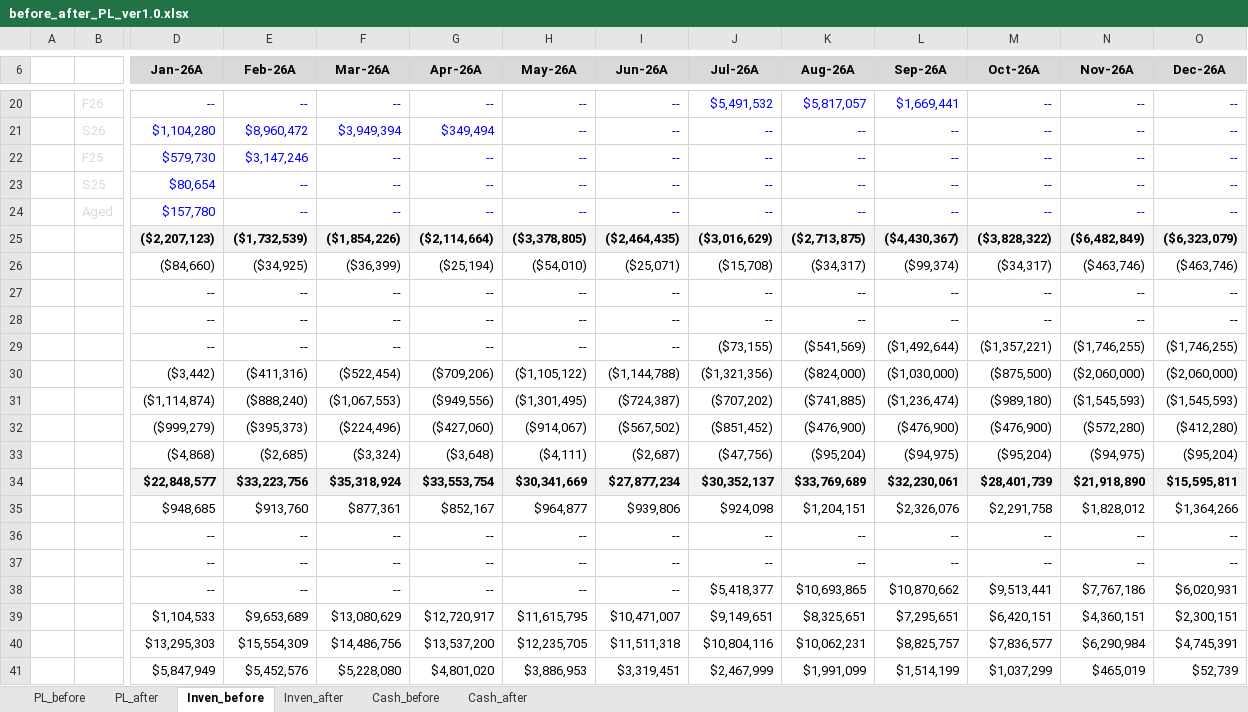
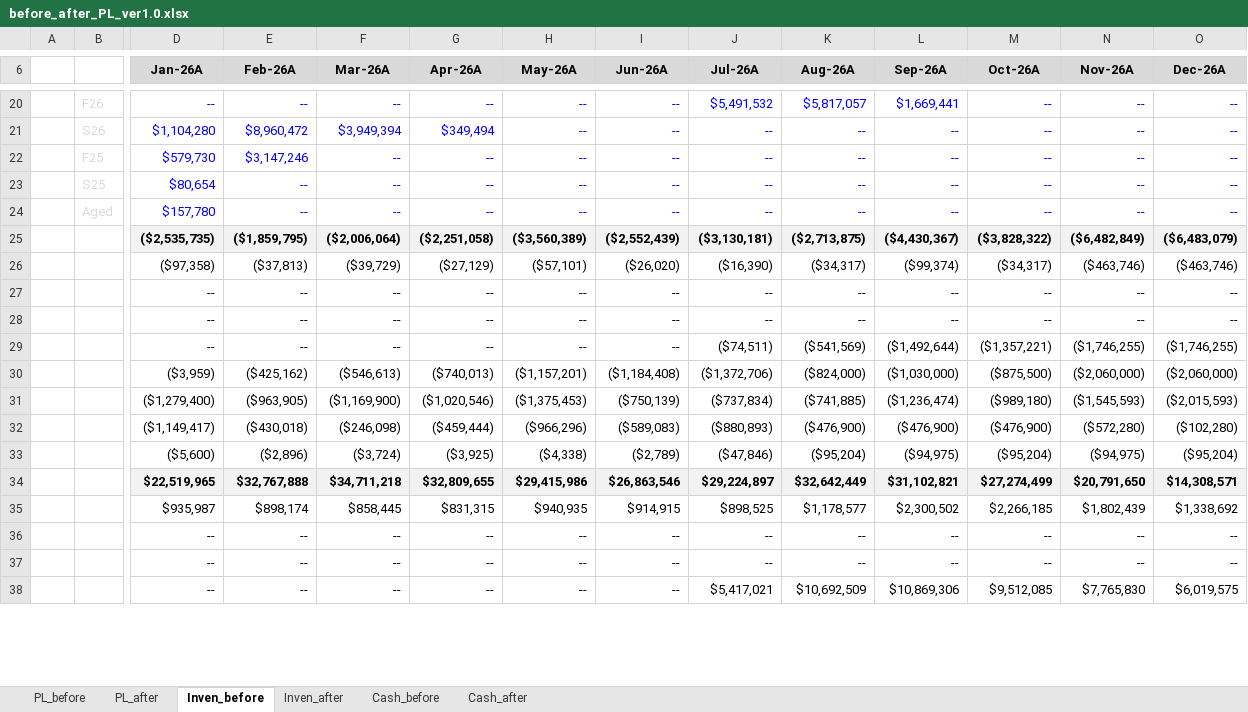
Before and after one commit to kyeongsoo88/New_stodashboard, an Excel workbook: frontend/public/data/before_after_PL_ver1.0.xlsx, sheet Inven_before, drawn as a sheet; only a part is shown, gaps mark what is left out; values as stored, in another font and other column widths than the file's, no borders; removed rows and columns are numbered as before the commit, all else as after; rows hold the shown columns only; the diff covers the shown part only; the diff names each change by its address in the sheet, - before the commit and + after, or states it on an @@ line.

```diff
--- a/frontend/public/data/before_after_PL_ver1.0.xlsx (sheet Inven_before)
+++ b/frontend/public/data/before_after_PL_ver1.0.xlsx (sheet Inven_before)
-row 25:  |  | ($2,207,123) | ($1,732,539) | ($1,854,226) | ($2,114,664) | ($3,378,805) | ($2,464,435) | ($3,016,629) | ($2,713,875) | ($4,430,367) | ($3,828,322) | ($6,482,849) | ($6,323,079)
-row 26:  |  | ($84,660) | ($34,925) | ($36,399) | ($25,194) | ($54,010) | ($25,071) | ($15,708) | ($34,317) | ($99,374) | ($34,317) | ($463,746) | ($463,746)
+row 25:  |  | ($2,535,735) | ($1,859,795) | ($2,006,064) | ($2,251,058) | ($3,560,389) | ($2,552,439) | ($3,130,181) | ($2,713,875) | ($4,430,367) | ($3,828,322) | ($6,482,849) | ($6,483,079)
+row 26:  |  | ($97,358) | ($37,813) | ($39,729) | ($27,129) | ($57,101) | ($26,020) | ($16,390) | ($34,317) | ($99,374) | ($34,317) | ($463,746) | ($463,746)
-J29 (Jul-26A): ($73,155)
+J29 (Jul-26A): ($74,511)
-row 30:  |  | ($3,442) | ($411,316) | ($522,454) | ($709,206) | ($1,105,122) | ($1,144,788) | ($1,321,356) | ($824,000) | ($1,030,000) | ($875,500) | ($2,060,000) | ($2,060,000)
-row 31:  |  | ($1,114,874) | ($888,240) | ($1,067,553) | ($949,556) | ($1,301,495) | ($724,387) | ($707,202) | ($741,885) | ($1,236,474) | ($989,180) | ($1,545,593) | ($1,545,593)
-row 32:  |  | ($999,279) | ($395,373) | ($224,496) | ($427,060) | ($914,067) | ($567,502) | ($851,452) | ($476,900) | ($476,900) | ($476,900) | ($572,280) | ($412,280)
-row 33:  |  | ($4,868) | ($2,685) | ($3,324) | ($3,648) | ($4,111) | ($2,687) | ($47,756) | ($95,204) | ($94,975) | ($95,204) | ($94,975) | ($95,204)
-row 34:  |  | $22,848,577 | $33,223,756 | $35,318,924 | $33,553,754 | $30,341,669 | $27,877,234 | $30,352,137 | $33,769,689 | $32,230,061 | $28,401,739 | $21,918,890 | $15,595,811
-row 35:  |  | $948,685 | $913,760 | $877,361 | $852,167 | $964,877 | $939,806 | $924,098 | $1,204,151 | $2,326,076 | $2,291,758 | $1,828,012 | $1,364,266
+row 30:  |  | ($3,959) | ($425,162) | ($546,613) | ($740,013) | ($1,157,201) | ($1,184,408) | ($1,372,706) | ($824,000) | ($1,030,000) | ($875,500) | ($2,060,000) | ($2,060,000)
+row 31:  |  | ($1,279,400) | ($963,905) | ($1,169,900) | ($1,020,546) | ($1,375,453) | ($750,139) | ($737,834) | ($741,885) | ($1,236,474) | ($989,180) | ($1,545,593) | ($2,015,593)
+row 32:  |  | ($1,149,417) | ($430,018) | ($246,098) | ($459,444) | ($966,296) | ($589,083) | ($880,893) | ($476,900) | ($476,900) | ($476,900) | ($572,280) | ($102,280)
+row 33:  |  | ($5,600) | ($2,896) | ($3,724) | ($3,925) | ($4,338) | ($2,789) | ($47,846) | ($95,204) | ($94,975) | ($95,204) | ($94,975) | ($95,204)
+row 34:  |  | $22,519,965 | $32,767,888 | $34,711,218 | $32,809,655 | $29,415,986 | $26,863,546 | $29,224,897 | $32,642,449 | $31,102,821 | $27,274,499 | $20,791,650 | $14,308,571
+row 35:  |  | $935,987 | $898,174 | $858,445 | $831,315 | $940,935 | $914,915 | $898,525 | $1,178,577 | $2,300,502 | $2,266,185 | $1,802,439 | $1,338,692
-J38 (Jul-26A): $5,418,377
+J38 (Jul-26A): $5,417,021
-K38 (Aug-26A): $10,693,865
+K38 (Aug-26A): $10,692,509
-L38 (Sep-26A): $10,870,662
+L38 (Sep-26A): $10,869,306
-M38 (Oct-26A): $9,513,441
+M38 (Oct-26A): $9,512,085
-N38 (Nov-26A): $7,767,186
+N38 (Nov-26A): $7,765,830
-O38 (Dec-26A): $6,020,931
+O38 (Dec-26A): $6,019,575
-row 39:  |  | $1,104,533 | $9,653,689 | $13,080,629 | $12,720,917 | $11,615,795 | $10,471,007 | $9,149,651 | $8,325,651 | $7,295,651 | $6,420,151 | $4,360,151 | $2,300,151
-row 40:  |  | $13,295,303 | $15,554,309 | $14,486,756 | $13,537,200 | $12,235,705 | $11,511,318 | $10,804,116 | $10,062,231 | $8,825,757 | $7,836,577 | $6,290,984 | $4,745,391
-row 41:  |  | $5,847,949 | $5,452,576 | $5,228,080 | $4,801,020 | $3,886,953 | $3,319,451 | $2,467,999 | $1,991,099 | $1,514,199 | $1,037,299 | $465,019 | $52,739
```
Also changed, not shown: 10 added rows, 7 removed rows and 5 edited cells elsewhere in this sheet, sheet PL_after, sheet PL_before, formulas that keep their value, hidden cells.
